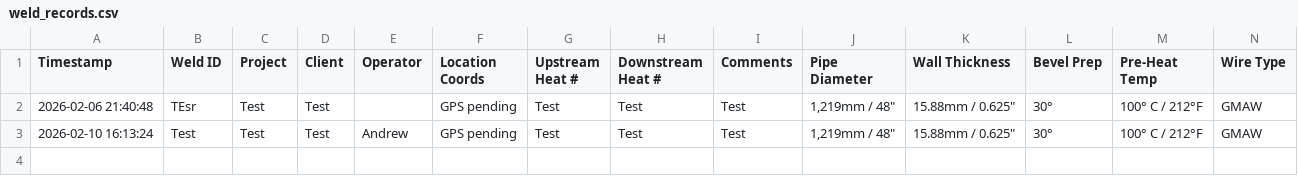
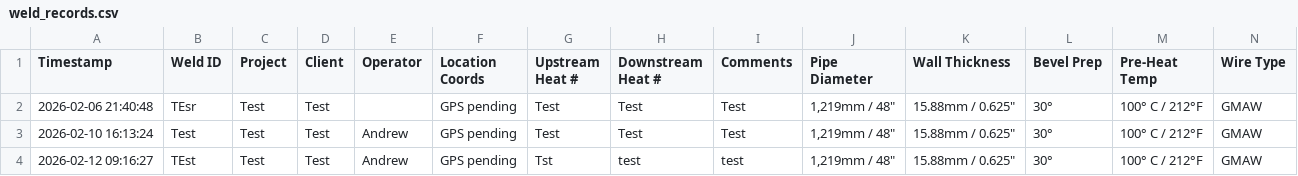
Before and after one commit to esharp17/MURPHY, a CSV file: weld_records/weld_records.csv, drawn as a sheet; only a part is shown; rows hold the shown columns only; the diff names each change by its address in the sheet, - before the commit and + after, or states it on an @@ line.

```diff
--- a/weld_records/weld_records.csv
+++ b/weld_records/weld_records.csv
+row 4: 2026-02-12 09:16:27 | TEst | Test | Test | Andrew | GPS pending | Tst | test | test | 1,219mm / 48" | 15.88mm / 0.625" | 30° | 100° C / 212°F | GMAW
```
Also changed, not shown: 7 other files.
